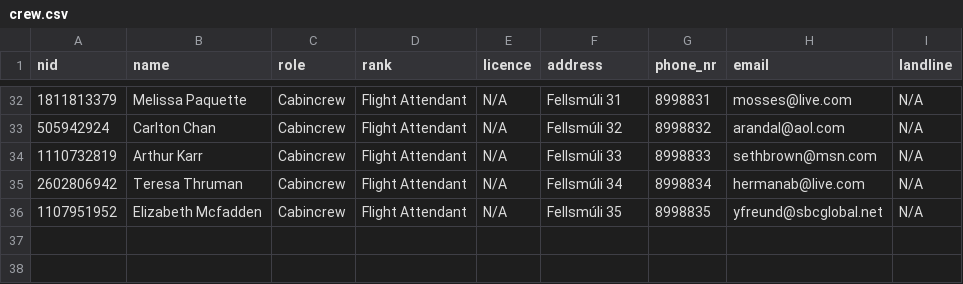
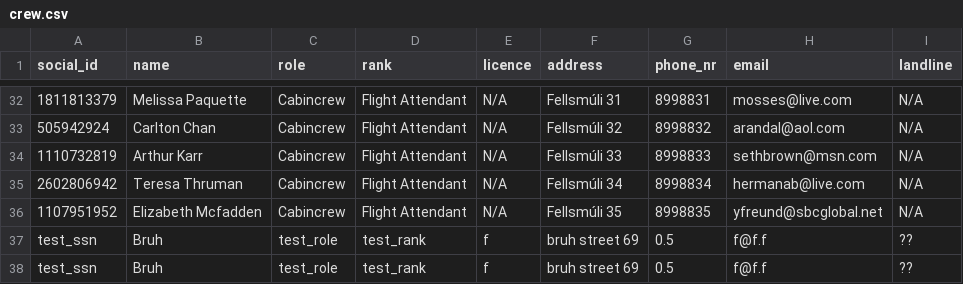
Before and after one commit to LarusThor/NaN-Air-Verklegt-1, a CSV file: files/crew.csv, drawn as a sheet; only a part is shown, gaps mark what is left out; the diff names each change by its address in the sheet, - before the commit and + after, or states it on an @@ line.

Commit message:
ADD EMPLOYEE BRUH

```diff
--- a/files/crew.csv
+++ b/files/crew.csv
-A1: nid
+A1: social_id
+row 37: test_ssn | Bruh | test_role | test_rank | f | bruh street 69 | 0.5 | f@f.f | ??
+row 38: test_ssn | Bruh | test_role | test_rank | f | bruh street 69 | 0.5 | f@f.f | ??
```
Also changed, not shown: 7 other files.
